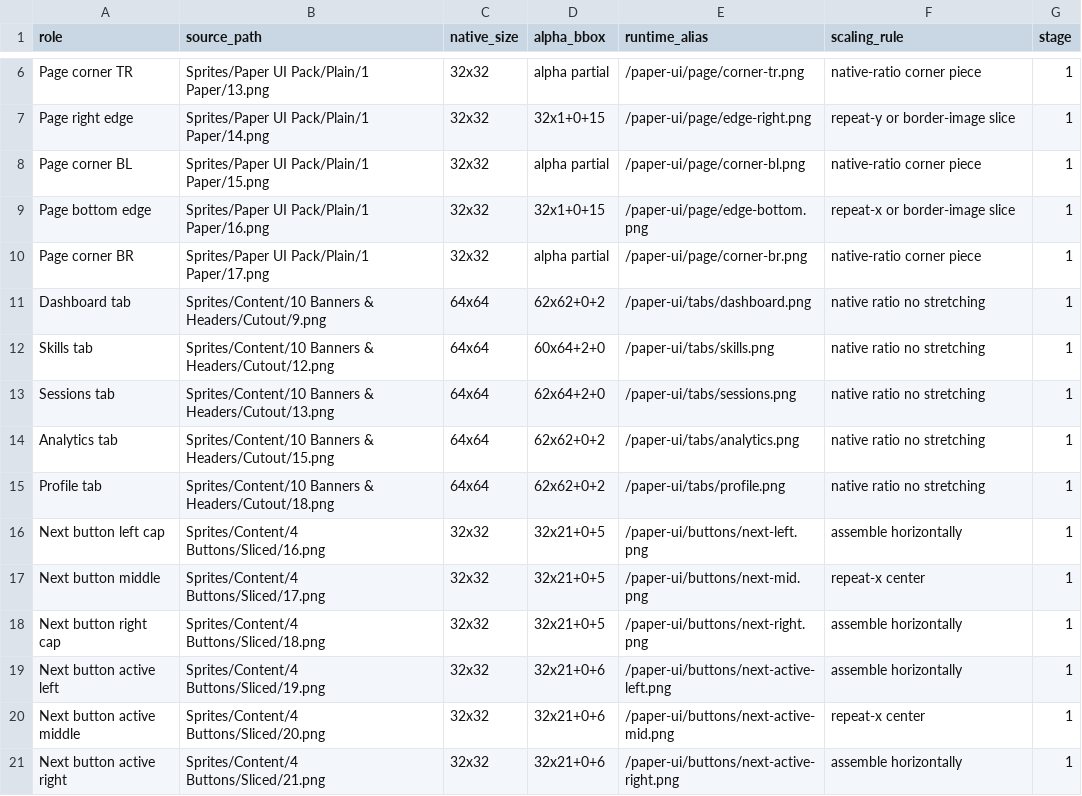
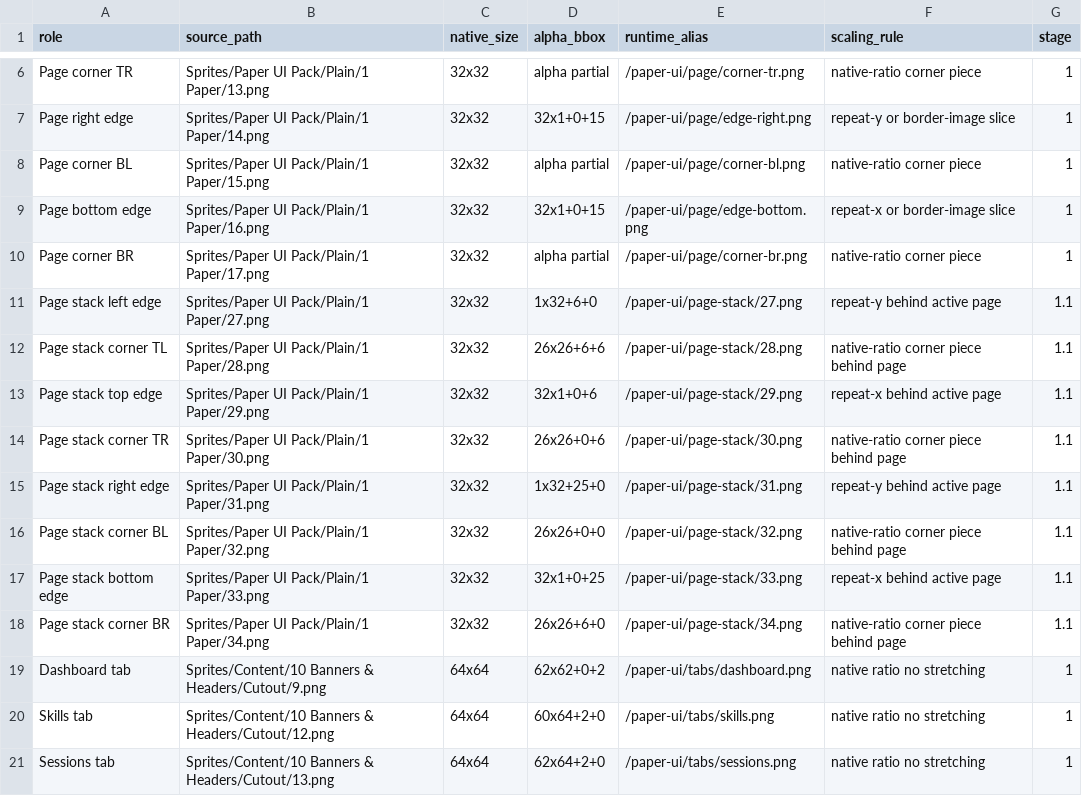
Before and after one commit to hernandes-code/English, a CSV file: docs/paper-ui-runtime-manifest.csv, drawn as a sheet; only a part is shown, gaps mark what is left out; the shorter side is filled out with more unchanged rows.

Commit message:
Register Stage 1.1 page stack assets

```diff
--- a/docs/paper-ui-runtime-manifest.csv
+++ b/docs/paper-ui-runtime-manifest.csv
@@ -10,2 +10,10 @@ Page bottom edge,Sprites/Paper UI Pack/Plain/1 Paper/16.png,32x32,32x1+0+15,/pap
 Page corner BR,Sprites/Paper UI Pack/Plain/1 Paper/17.png,32x32,alpha partial,/paper-ui/page/corner-br.png,native-ratio corner piece,1
+Page stack left edge,Sprites/Paper UI Pack/Plain/1 Paper/27.png,32x32,1x32+6+0,/paper-ui/page-stack/27.png,repeat-y behind active page,1.1
+Page stack corner TL,Sprites/Paper UI Pack/Plain/1 Paper/28.png,32x32,26x26+6+6,/paper-ui/page-stack/28.png,native-ratio corner piece behind page,1.1
+Page stack top edge,Sprites/Paper UI Pack/Plain/1 Paper/29.png,32x32,32x1+0+6,/paper-ui/page-stack/29.png,repeat-x behind active page,1.1
+Page stack corner TR,Sprites/Paper UI Pack/Plain/1 Paper/30.png,32x32,26x26+0+6,/paper-ui/page-stack/30.png,native-ratio corner piece behind page,1.1
+Page stack right edge,Sprites/Paper UI Pack/Plain/1 Paper/31.png,32x32,1x32+25+0,/paper-ui/page-stack/31.png,repeat-y behind active page,1.1
+Page stack corner BL,Sprites/Paper UI Pack/Plain/1 Paper/32.png,32x32,26x26+0+0,/paper-ui/page-stack/32.png,native-ratio corner piece behind page,1.1
+Page stack bottom edge,Sprites/Paper UI Pack/Plain/1 Paper/33.png,32x32,32x1+0+25,/paper-ui/page-stack/33.png,repeat-x behind active page,1.1
+Page stack corner BR,Sprites/Paper UI Pack/Plain/1 Paper/34.png,32x32,26x26+6+0,/paper-ui/page-stack/34.png,native-ratio corner piece behind page,1.1
 Dashboard tab,Sprites/Content/10 Banners & Headers/Cutout/9.png,64x64,62x62+0+2,/paper-ui/tabs/dashboard.png,native ratio no stretching,1
```
